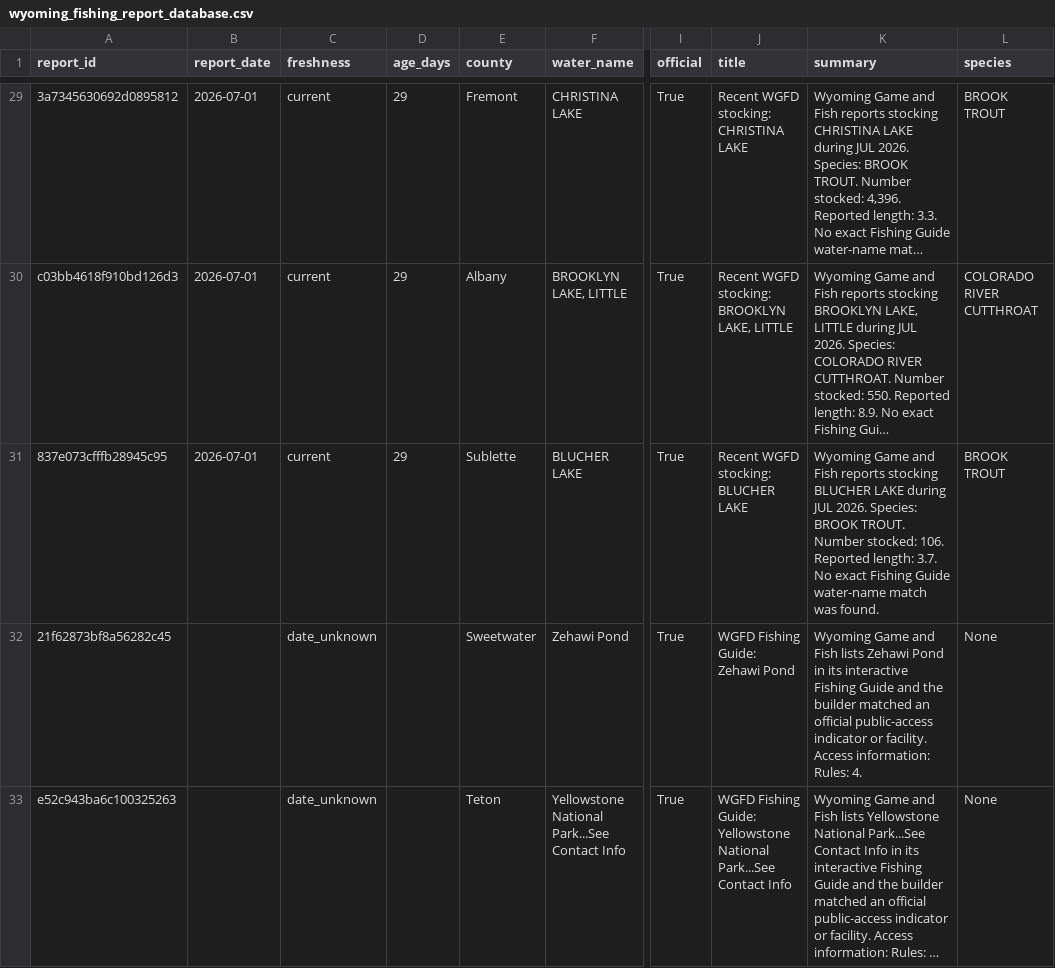
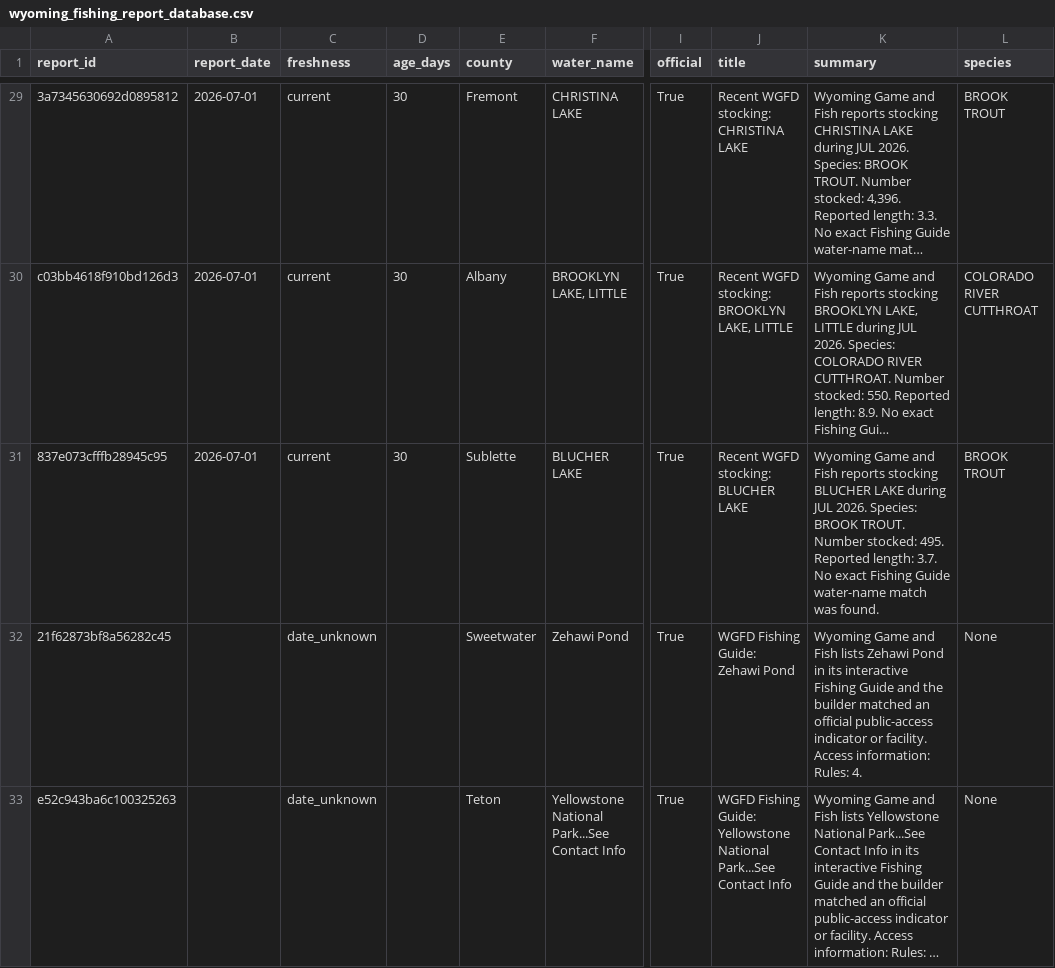
Before and after one commit to smithcalvinc/fish-finder-reports-live, a CSV file: data/wyoming_fishing_report_database.csv, drawn as a sheet; only a part is shown, gaps mark what is left out; long unchanged cells end in …; the diff covers the shown part only; the diff names each change by its address in the sheet, - before the commit and + after, or states it on an @@ line.

```diff
--- a/data/wyoming_fishing_report_database.csv
+++ b/data/wyoming_fishing_report_database.csv
-D29:D31 (age_days): 29
+D29:D31 (age_days): 30
-K31 (summary): …Number stocked: 106. Reported length:…
+K31 (summary): …Number stocked: 495. Reported length:…
```
Also changed, not shown: 27 edited cells elsewhere in this file, 9 other files.
